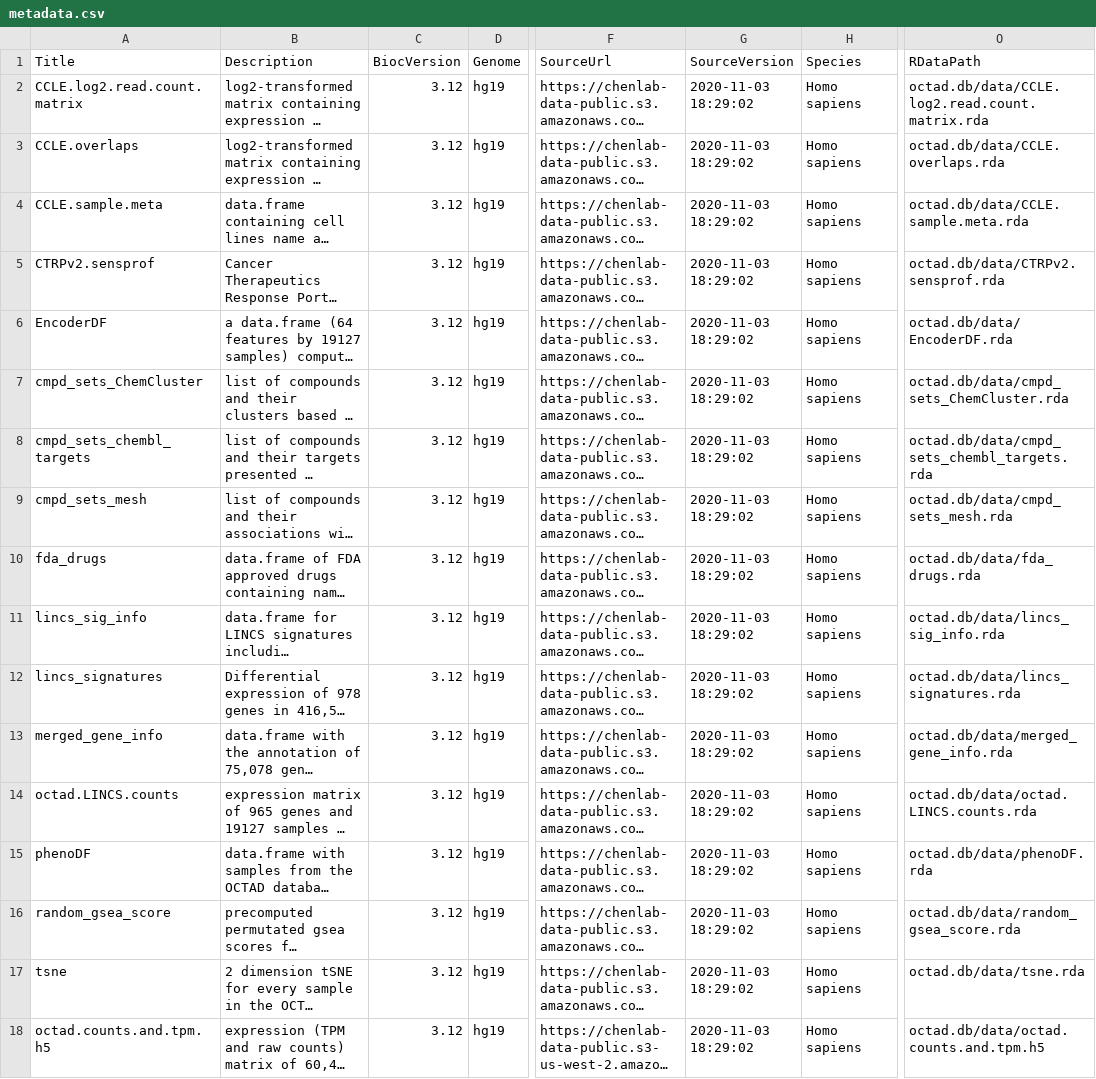
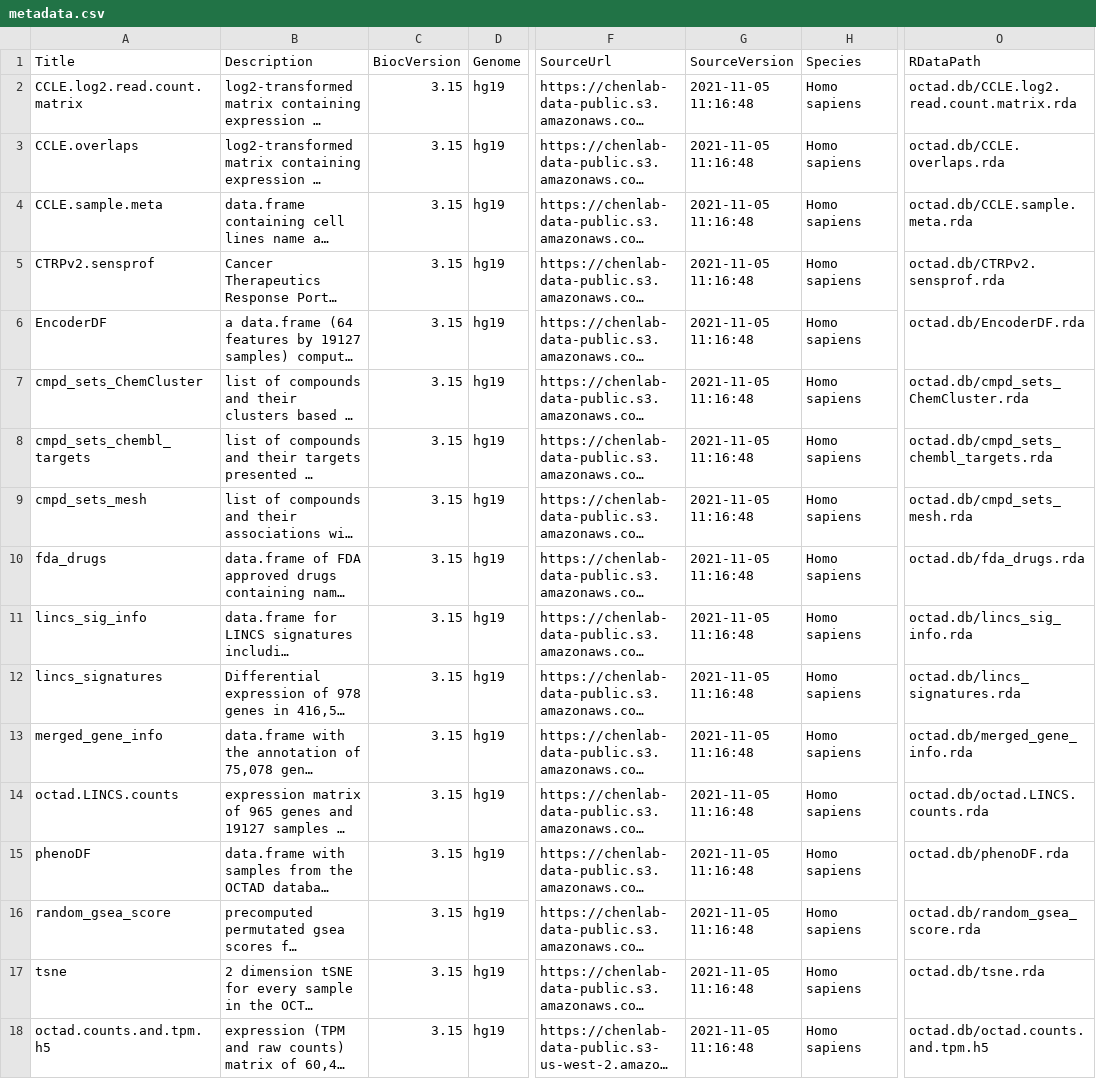
Before and after one commit to Bin-Chen-Lab/octad, a CSV file: inst/extdata/metadata.csv, drawn as a sheet; only a part is shown, gaps mark what is left out; long unchanged cells end in …; the diff names each change by its address in the sheet, - before the commit and + after, or states it on an @@ line.

```diff
--- a/inst/extdata/metadata.csv
+++ b/inst/extdata/metadata.csv
-C2:C18 (BiocVersion): 3.12
+C2:C18 (BiocVersion): 3.15
-G2:G18 (SourceVersion): 2020-11-03 18:29:02
+G2:G18 (SourceVersion): 2021-11-05 11:16:48
-O2 (RDataPath): octad.db/data/CCLE.log2.read.count.matrix.rda
+O2 (RDataPath): octad.db/CCLE.log2.read.count.matrix.rda
-O3 (RDataPath): octad.db/data/CCLE.overlaps.rda
+O3 (RDataPath): octad.db/CCLE.overlaps.rda
-O4 (RDataPath): octad.db/data/CCLE.sample.meta.rda
+O4 (RDataPath): octad.db/CCLE.sample.meta.rda
-O5 (RDataPath): octad.db/data/CTRPv2.sensprof.rda
+O5 (RDataPath): octad.db/CTRPv2.sensprof.rda
-O6 (RDataPath): octad.db/data/EncoderDF.rda
+O6 (RDataPath): octad.db/EncoderDF.rda
-O7 (RDataPath): octad.db/data/cmpd_sets_ChemCluster.rda
+O7 (RDataPath): octad.db/cmpd_sets_ChemCluster.rda
-O8 (RDataPath): octad.db/data/cmpd_sets_chembl_targets.rda
+O8 (RDataPath): octad.db/cmpd_sets_chembl_targets.rda
-O9 (RDataPath): octad.db/data/cmpd_sets_mesh.rda
+O9 (RDataPath): octad.db/cmpd_sets_mesh.rda
-O10 (RDataPath): octad.db/data/fda_drugs.rda
+O10 (RDataPath): octad.db/fda_drugs.rda
-O11 (RDataPath): octad.db/data/lincs_sig_info.rda
+O11 (RDataPath): octad.db/lincs_sig_info.rda
-O12 (RDataPath): octad.db/data/lincs_signatures.rda
+O12 (RDataPath): octad.db/lincs_signatures.rda
-O13 (RDataPath): octad.db/data/merged_gene_info.rda
+O13 (RDataPath): octad.db/merged_gene_info.rda
-O14 (RDataPath): octad.db/data/octad.LINCS.counts.rda
+O14 (RDataPath): octad.db/octad.LINCS.counts.rda
-O15 (RDataPath): octad.db/data/phenoDF.rda
+O15 (RDataPath): octad.db/phenoDF.rda
-O16 (RDataPath): octad.db/data/random_gsea_score.rda
+O16 (RDataPath): octad.db/random_gsea_score.rda
-O17 (RDataPath): octad.db/data/tsne.rda
+O17 (RDataPath): octad.db/tsne.rda
-O18 (RDataPath): octad.db/data/octad.counts.and.tpm.h5
+O18 (RDataPath): octad.db/octad.counts.and.tpm.h5
```
Also changed, not shown: 3 other files.
